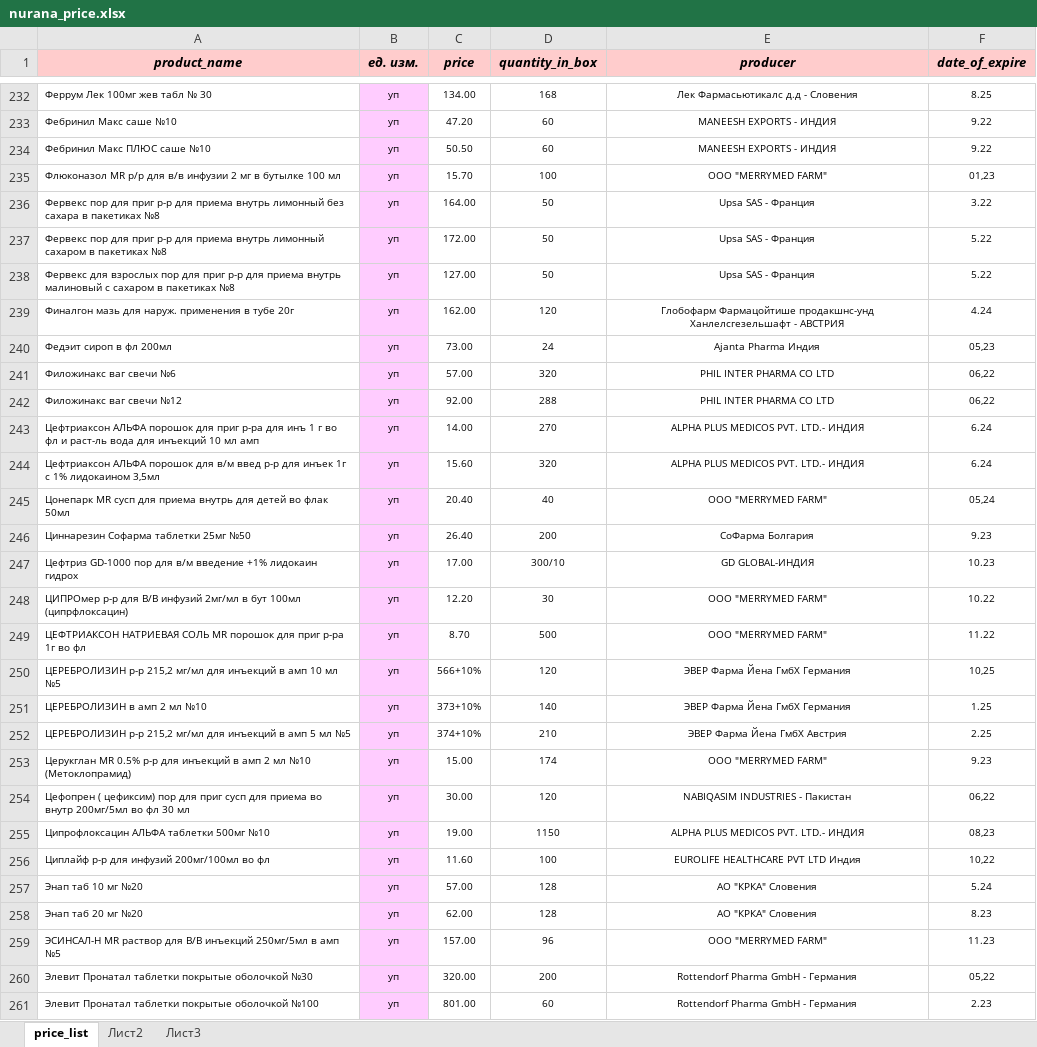
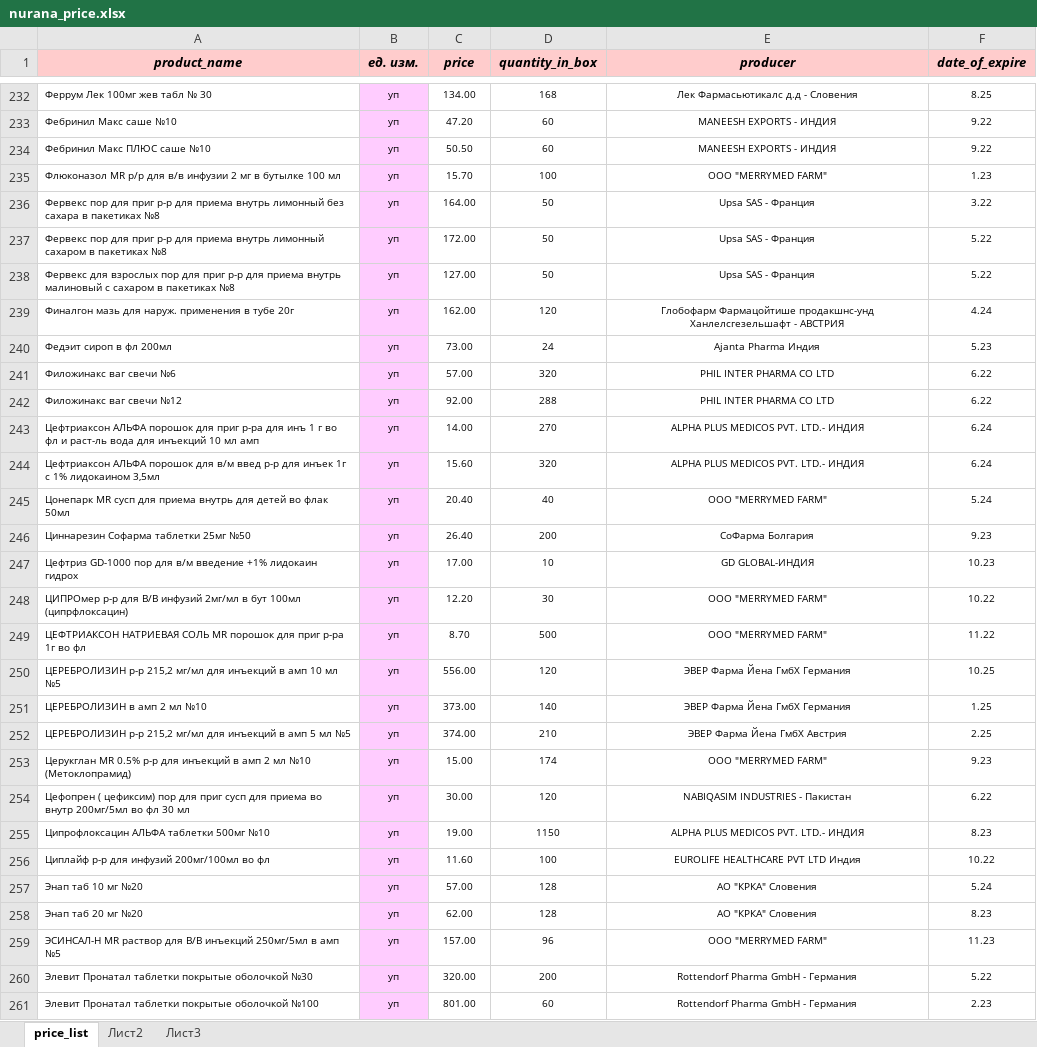
Before and after one commit to dowran21/nurana-bedew, an Excel workbook: db/nurana_price.xlsx, sheet price_list, drawn as a sheet; only a part is shown, gaps mark what is left out; values as stored, in another font and other column widths than the file's, no borders; the diff covers the shown part only; the diff names each change by its address in the sheet, - before the commit and + after, or states it on an @@ line.

Commit message:
adding products for the first time by the insert_products

```diff
--- a/db/nurana_price.xlsx (sheet price_list)
+++ b/db/nurana_price.xlsx (sheet price_list)
-F235 (date_of_expire): 01,23
+F235 (date_of_expire): 1.23
-F240 (date_of_expire): 05,23
+F240 (date_of_expire): 5.23
-F241:F242 (date_of_expire): 06,22
+F241:F242 (date_of_expire): 6.22
-F245 (date_of_expire): 05,24
+F245 (date_of_expire): 5.24
-D247 (quantity_in_box): 300/10
+D247 (quantity_in_box): 10
-C250 (price): 566+10%
+C250 (price): 556.00
-F250 (date_of_expire): 10,25
+F250 (date_of_expire): 10.25
-C251 (price): 373+10%
+C251 (price): 373.00
-C252 (price): 374+10%
+C252 (price): 374.00
-F254 (date_of_expire): 06,22
+F254 (date_of_expire): 6.22
-F255 (date_of_expire): 08,23
+F255 (date_of_expire): 8.23
-F256 (date_of_expire): 10,22
+F256 (date_of_expire): 10.22
-F260 (date_of_expire): 05,22
+F260 (date_of_expire): 5.22
```
Also changed, not shown: 1 removed row, 92 edited cells and cell formats elsewhere in this sheet, 3 other files.
